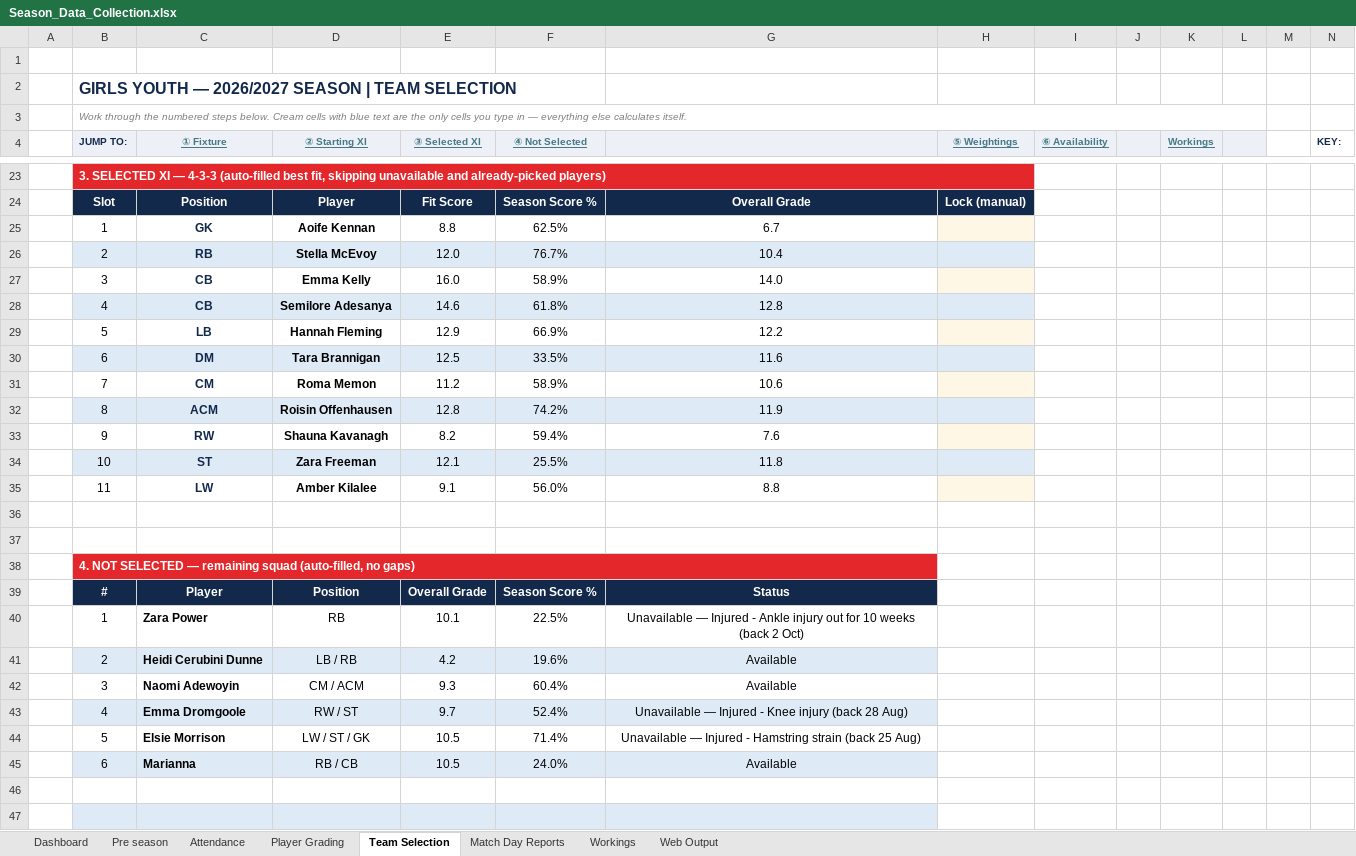
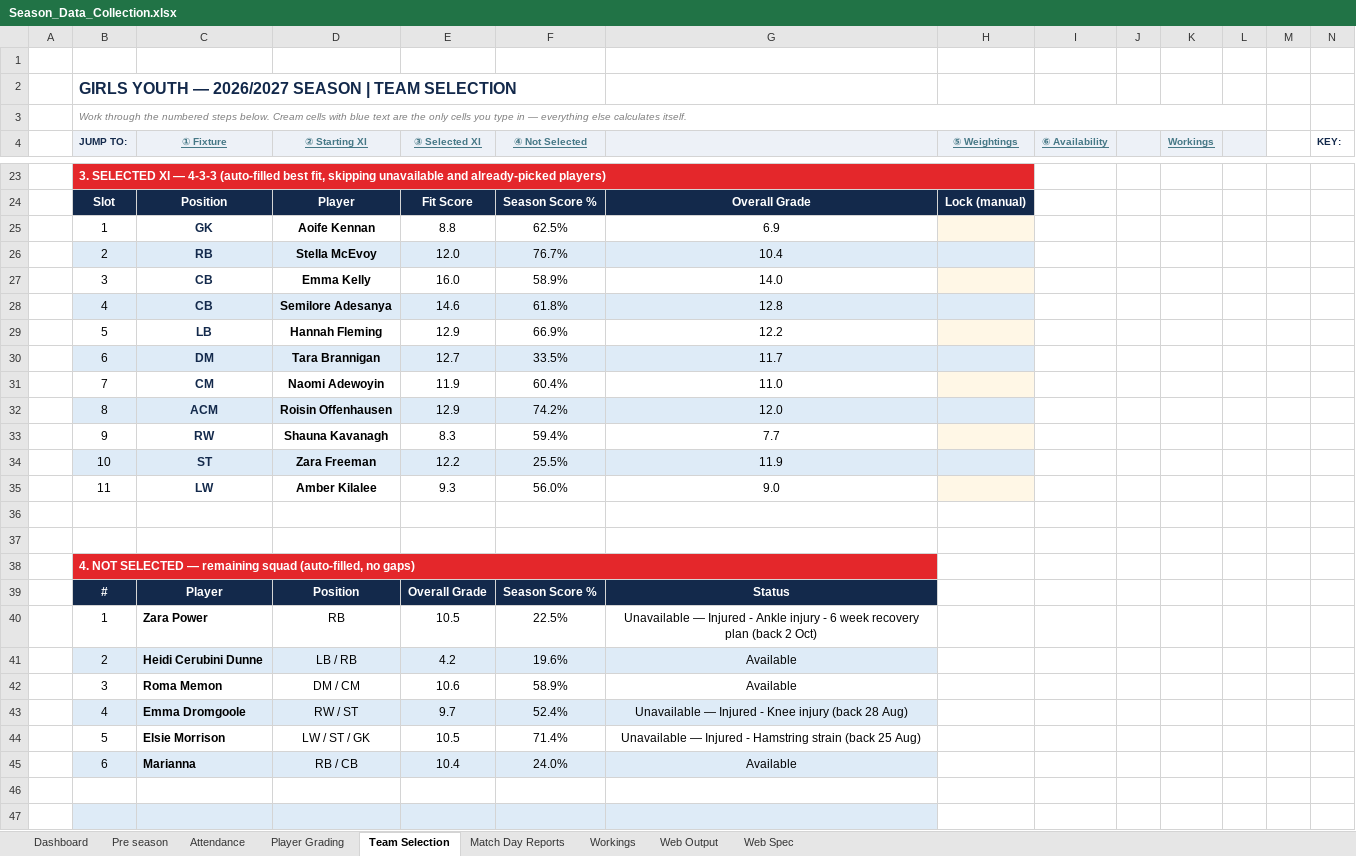
Before and after one commit to HennesisConsulting/Lucan-Girls-Youth-Season-Overview, an Excel workbook: workbook/Season_Data_Collection.xlsx, sheet Team Selection, drawn as a sheet; only a part is shown, gaps mark what is left out; values as stored, in another font and other column widths than the file's, no borders; conditional formats not drawn; removed rows and columns are numbered as before the commit, all else as after; rows hold the shown columns only; the diff covers the shown part only; the diff names each change by its address in the sheet, - before the commit and + after, or states it on an @@ line.

```diff
--- a/workbook/Season_Data_Collection.xlsx (sheet Team Selection)
+++ b/workbook/Season_Data_Collection.xlsx (sheet Team Selection)
+sheet tab: Web Spec
-G25: 6.7
+G25: 6.9
-E30 (③ Selected XI): 12.5
+E30 (③ Selected XI): 12.7
-G30: 11.6
+G30: 11.7
-row 31:  | 7 | CM | Roma Memon | 11.2 | 58.9% | 10.6
+row 31:  | 7 | CM | Naomi Adewoyin | 11.9 | 60.4% | 11.0
-E32 (③ Selected XI): 12.8
+E32 (③ Selected XI): 12.9
-G32: 11.9
+G32: 12.0
-E33 (③ Selected XI): 8.2
+E33 (③ Selected XI): 8.3
-G33: 7.6
+G33: 7.7
-E34 (③ Selected XI): 12.1
+E34 (③ Selected XI): 12.2
-G34: 11.8
+G34: 11.9
-E35 (③ Selected XI): 9.1
+E35 (③ Selected XI): 9.3
-G35: 8.8
+G35: 9.0
-E40 (③ Selected XI): 10.1
+E40 (③ Selected XI): 10.5
-G40: …Ankle injury out for 10 weeks (back 2…
+G40: …Ankle injury - 6 week recovery plan (back 2…
-row 42:  | 3 | Naomi Adewoyin | CM / ACM | 9.3 | 60.4% | Available
+row 42:  | 3 | Roma Memon | DM / CM | 10.6 | 58.9% | Available
-E45 (③ Selected XI): 10.5
+E45 (③ Selected XI): 10.4
```
Also changed, not shown: 4 edited cells and cell formats elsewhere in this sheet, sheet Player Grading, sheet Web Output, sheet Match Day Reports, sheet Dashboard, formulas that keep their value, hidden cells, charts or pictures, 2 other files.
